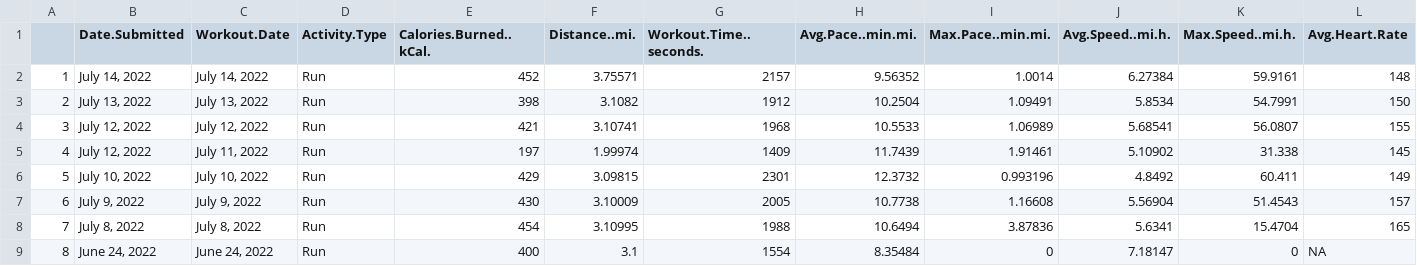
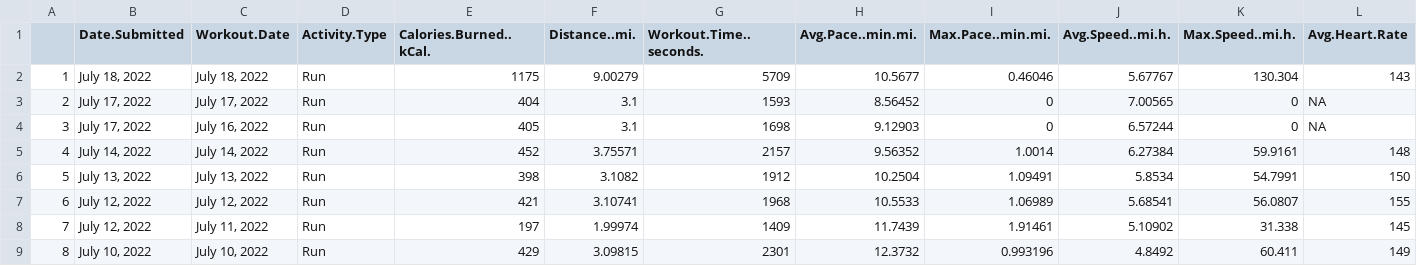
Before and after one commit to Cbhami/Coraline, a CSV file: MapMyRunProjects/user94403143_workout_history_clean.csv, drawn as a sheet; only a part is shown; the shorter side is filled out with more unchanged rows; addresses are those after the commit; rows hold the shown columns only; the diff names each change by its address in the sheet, - before the commit and + after, or states it on an @@ line.

```diff
--- a/MapMyRunProjects/user94403143_workout_history_clean.csv
+++ b/MapMyRunProjects/user94403143_workout_history_clean.csv
+row 2: 1 | July 18, 2022 | July 18, 2022 | Run | 1175 | 9.00279 | 5709 | 10.5677 | 0.46046 | 5.67767 | 130.304 | 143
+row 3: 2 | July 17, 2022 | July 17, 2022 | Run | 404 | 3.1 | 1593 | 8.56452 | 0 | 7.00565 | 0 | NA
+row 4: 3 | July 17, 2022 | July 16, 2022 | Run | 405 | 3.1 | 1698 | 9.12903 | 0 | 6.57244 | 0 | NA
@@ column A renumbered from row 5 down @@
```
Also changed, not shown: Resources/csv data/Activity_Workouts_1970-01-01--2022-07-15_637a6b45-761f-4361-b9e9-13651fb7ee20.csv, 1 other file.
